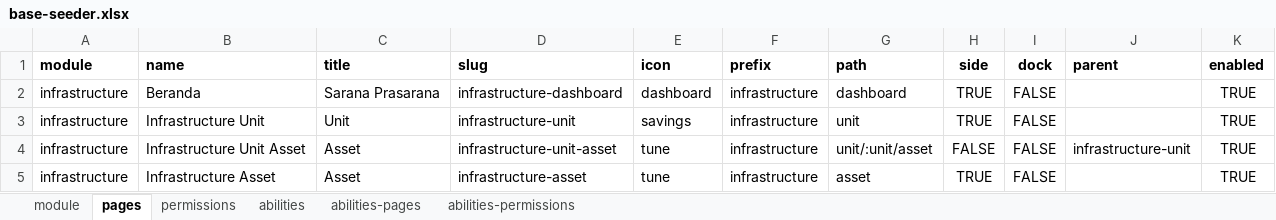
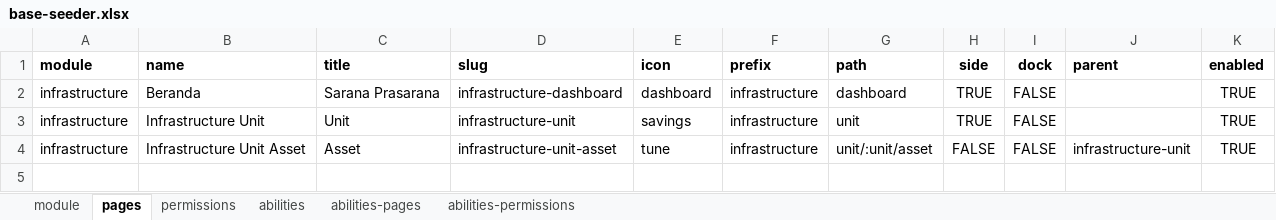
Before and after one commit to ItsJiran/mod-sarpras, an Excel workbook: database/masters/base-seeder.xlsx, sheet pages, drawn as a sheet; values as stored, in another font and other column widths than the file's, no borders; the diff names each change by its address in the sheet, - before the commit and + after, or states it on an @@ line.

```diff
--- a/database/masters/base-seeder.xlsx (sheet pages)
+++ b/database/masters/base-seeder.xlsx (sheet pages)
-row 5: infrastructure | Infrastructure Asset | Asset | infrastructure-asset | tune | infrastructure | asset | TRUE | FALSE |  | TRUE
```
Also changed, not shown: sheet abilities-permissions, sheet permissions, sheet abilities-pages, 10 other files.
